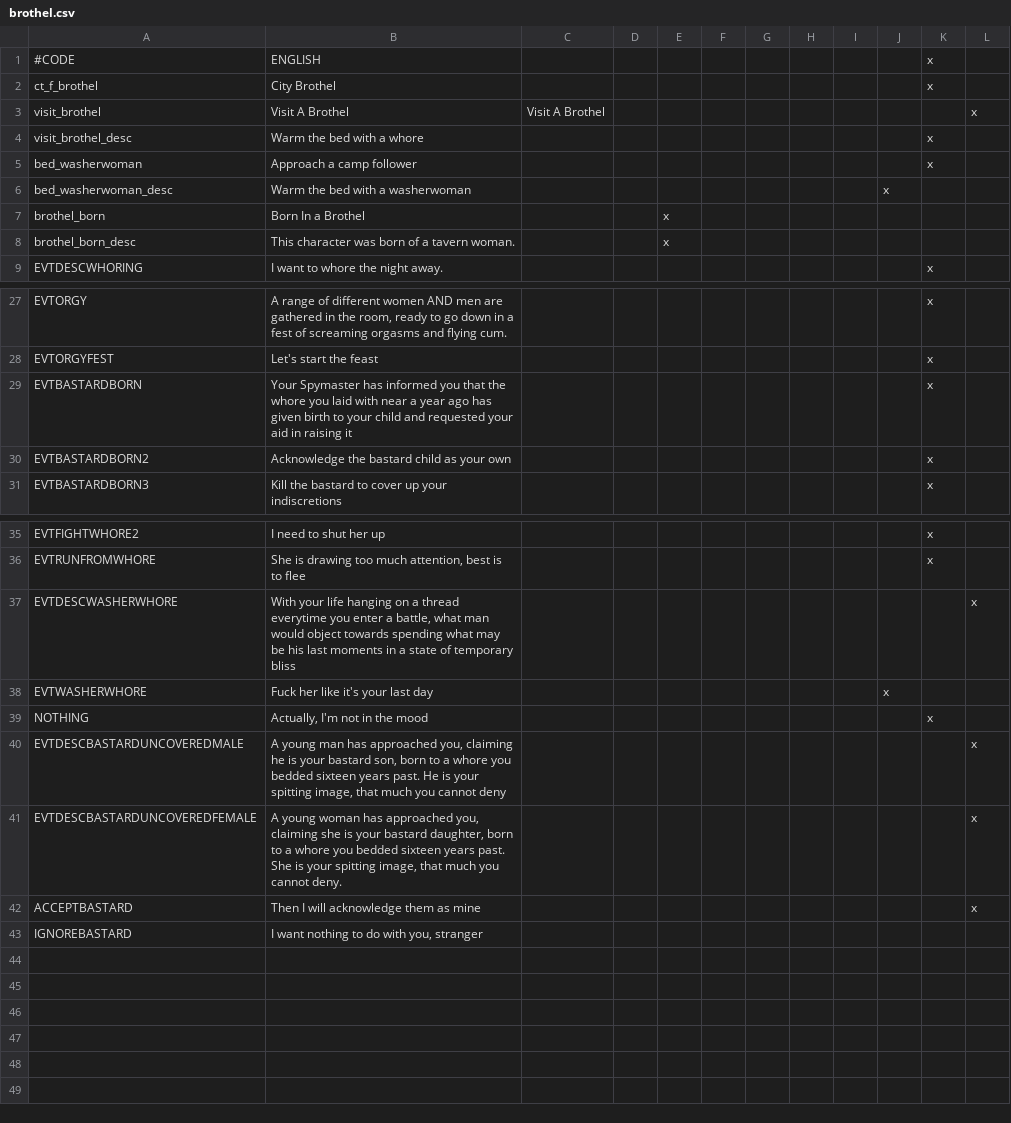
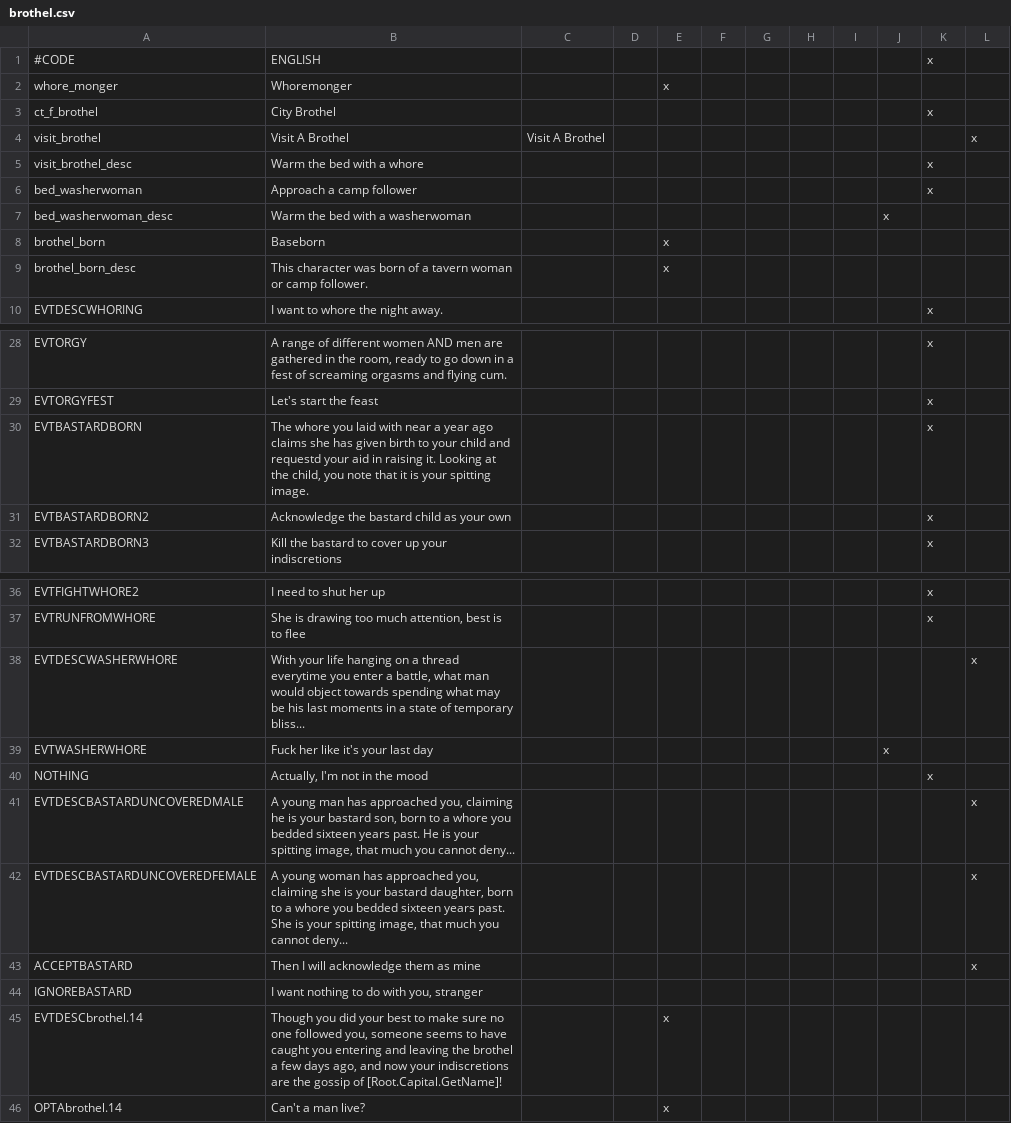
Before and after one commit to Zombaxx/MiddleMars, a CSV file: Middle Mars/localisation/brothel.csv, drawn as a sheet; only a part is shown, gaps mark what is left out.

Commit message:
"For the price of a whore is but a loaf of bread..."
-Visiting a brothel while they're outlawed will have consequences
-liberator events for antislavery CB
-New unique names
-Voting pattern stuff
-New artifacts
-Significantly increased the price of most buildings
-Fixed trial localisation
-minor fixes and details

```diff
--- a/Middle Mars/localisation/brothel.csv
+++ b/Middle Mars/localisation/brothel.csv
@@ -1,2 +1,3 @@
 #CODE;ENGLISH;;;;;;;;;x
+whore_monger;Whoremonger;;;x
 ct_f_brothel;City Brothel;;;;;;;;;x
@@ -6,4 +7,4 @@ bed_washerwoman;Approach a camp follower;;;;;;;;;x
 bed_washerwoman_desc;Warm the bed with a washerwoman;;;;;;;;x
-brothel_born;Born In a Brothel;;;x
-brothel_born_desc;This character was born of a tavern woman.;;;x
+brothel_born;Baseborn;;;x
+brothel_born_desc;This character was born of a tavern woman or camp follower.;;;x
 EVTDESCWHORING; I want to whore the night away.;;;;;;;;;x
@@ -28,3 +29,3 @@ EVTORGY;A range of different women AND men are gathered in the room, ready to go
 EVTORGYFEST;Let's start the feast;;;;;;;;;x
-EVTBASTARDBORN;Your Spymaster has informed you that the whore you laid with near a year ago has given birth to your child and requested your aid in raising it;;;;;;;;;x
+EVTBASTARDBORN;The whore you laid with near a year ago claims she has given birth to your child and requestd your aid in raising it. Looking at the child, you note that it is your spitting image.;;;;;;;;;x
 EVTBASTARDBORN2;Acknowledge the bastard child as your own;;;;;;;;;x
@@ -36,8 +37,10 @@ EVTFIGHTWHORE2;I need to shut her up;;;;;;;;;x
 EVTRUNFROMWHORE;She is drawing too much attention, best is to flee;;;;;;;;;x
-EVTDESCWASHERWHORE;With your life hanging on a thread everytime you enter a battle, what man would object towards spending what may be his last moments in a state of temporary bliss;;;;;;;;;;x
+EVTDESCWASHERWHORE;With your life hanging on a thread everytime you enter a battle, what man would object towards spending what may be his last moments in a state of temporary bliss...;;;;;;;;;;x
 EVTWASHERWHORE;Fuck her like it's your last day;;;;;;;;x
 NOTHING;Actually, I'm not in the mood;;;;;;;;;x
-EVTDESCBASTARDUNCOVEREDMALE;A young man has approached you, claiming he is your bastard son, born to a whore you bedded sixteen years past. He is your spitting image, that much you cannot deny;;;;;;;;;;x
-EVTDESCBASTARDUNCOVEREDFEMALE;A young woman has approached you, claiming she is your bastard daughter, born to a whore you bedded sixteen years past. She is your spitting image, that much you cannot deny.;;;;;;;;;;x
+EVTDESCBASTARDUNCOVEREDMALE;A young man has approached you, claiming he is your bastard son, born to a whore you bedded sixteen years past. He is your spitting image, that much you cannot deny...;;;;;;;;;;x
+EVTDESCBASTARDUNCOVEREDFEMALE;A young woman has approached you, claiming she is your bastard daughter, born to a whore you bedded sixteen years past. She is your spitting image, that much you cannot deny...;;;;;;;;;;x
 ACCEPTBASTARD;Then I will acknowledge them as mine;;;;;;;;;;x
 IGNOREBASTARD;I want nothing to do with you, stranger;;;;;;;;;;
+EVTDESCbrothel.14;Though you did your best to make sure no one followed you, someone seems to have caught you entering and leaving the brothel a few days ago, and now your indiscretions are the gossip of [Root.Capital.GetName]!;;;x
+OPTAbrothel.14;Can't a man live?;;;x
```
Also changed, not shown: Middle Mars/localisation/00_mars_culture_titles.csv, Middle Mars/localisation/knights_localisation.csv, 28 other files.
